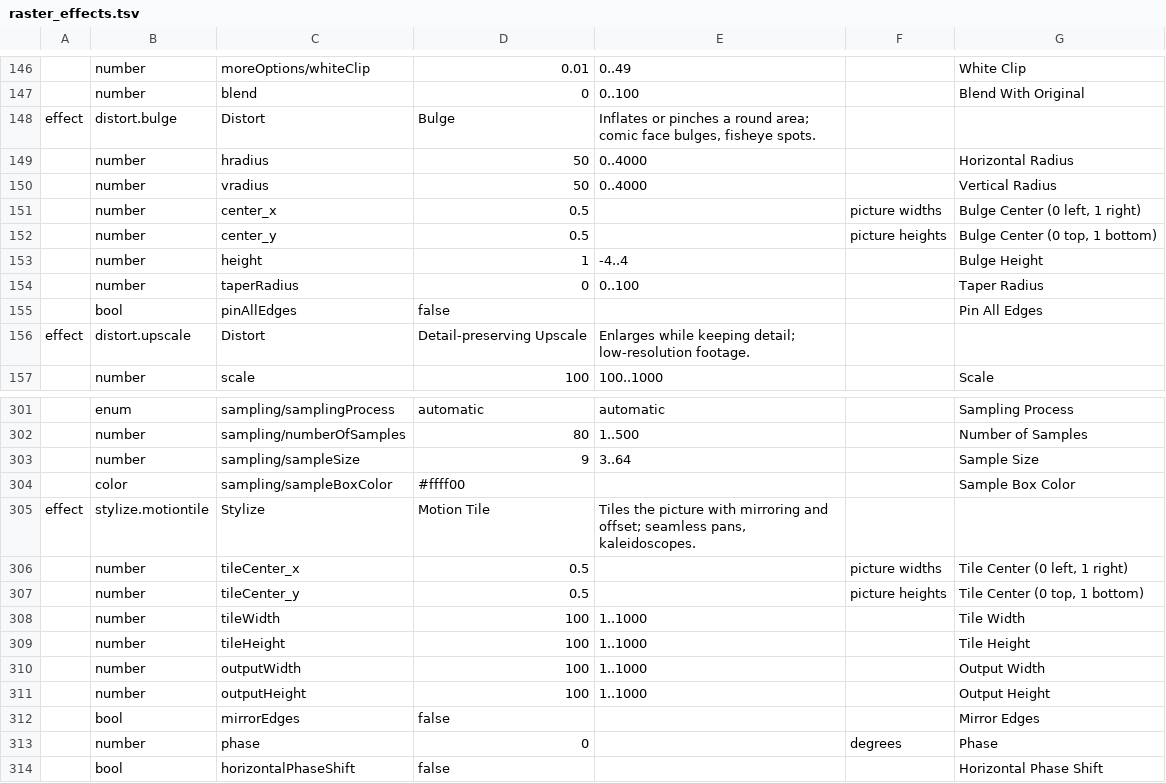
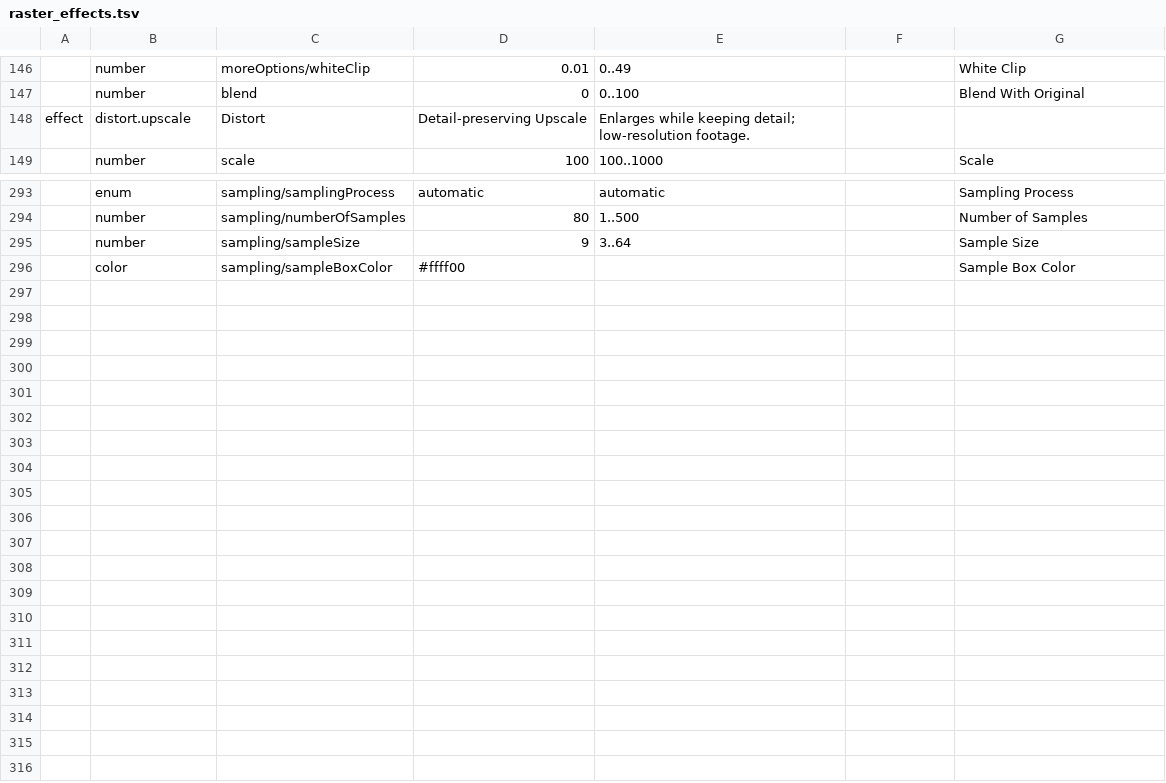
Before and after one commit to imjunseong958-droid/industrial-kerf, a TSV file: crates/foundation/kerf-model/src/raster_effects.tsv, drawn as a sheet; only a part is shown, gaps mark what is left out; the diff names each change by its address in the sheet, - before the commit and + after, or states it on an @@ line.

```diff
--- a/crates/foundation/kerf-model/src/raster_effects.tsv
+++ b/crates/foundation/kerf-model/src/raster_effects.tsv
-row 148: effect | distort.bulge | Distort | Bulge | Inflates or pinches a round area; comic face bulges, fisheye spots.
-row 149:  | number | hradius | 50 | 0..4000 |  | Horizontal Radius
-row 150:  | number | vradius | 50 | 0..4000 |  | Vertical Radius
-row 151:  | number | center_x | 0.5 |  | picture widths | Bulge Center (0 left, 1 right)
-row 152:  | number | center_y | 0.5 |  | picture heights | Bulge Center (0 top, 1 bottom)
-row 153:  | number | height | 1 | -4..4 |  | Bulge Height
-row 154:  | number | taperRadius | 0 | 0..100 |  | Taper Radius
-row 155:  | bool | pinAllEdges | false |  |  | Pin All Edges
-row 305: effect | stylize.motiontile | Stylize | Motion Tile | Tiles the picture with mirroring and offset; seamless pans, kaleidoscopes.
-row 306:  | number | tileCenter_x | 0.5 |  | picture widths | Tile Center (0 left, 1 right)
-row 307:  | number | tileCenter_y | 0.5 |  | picture heights | Tile Center (0 top, 1 bottom)
-row 308:  | number | tileWidth | 100 | 1..1000 |  | Tile Width
-row 309:  | number | tileHeight | 100 | 1..1000 |  | Tile Height
-row 310:  | number | outputWidth | 100 | 1..1000 |  | Output Width
-row 311:  | number | outputHeight | 100 | 1..1000 |  | Output Height
-row 312:  | bool | mirrorEdges | false |  |  | Mirror Edges
-row 313:  | number | phase | 0 |  | degrees | Phase
-row 314:  | bool | horizontalPhaseShift | false |  |  | Horizontal Phase Shift
```
Also changed, not shown: crates/foundation/kerf-model/src/retired.tsv, 38 other files.
